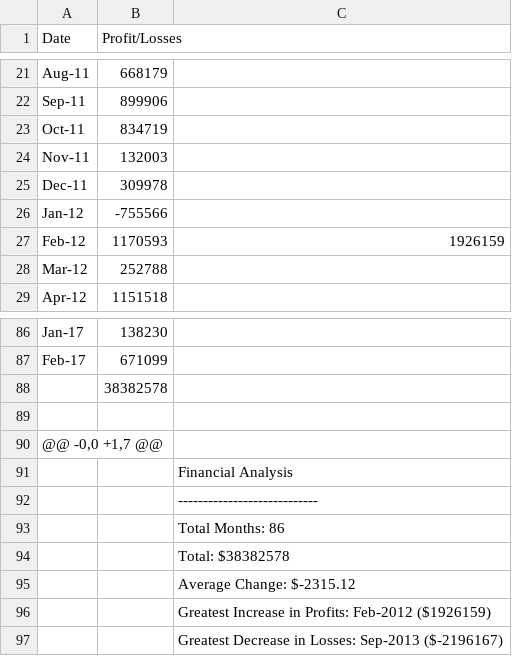
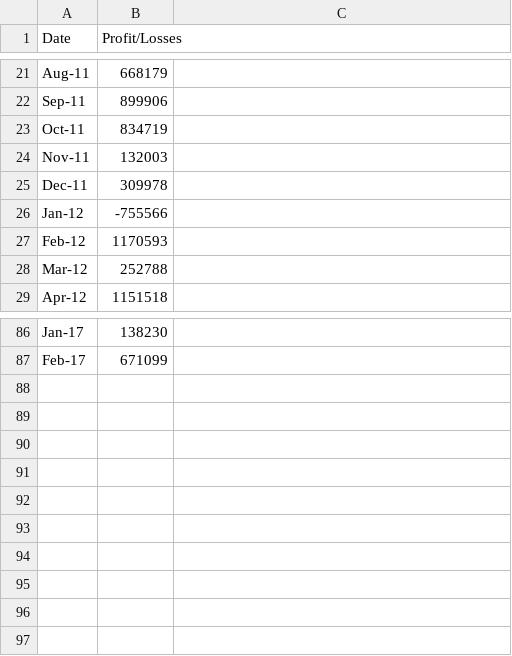
Before and after one commit to jklinges/HW-2-Python-Challenge, a CSV file: PyBank.Main_files/Resources/budget_data.csv, drawn as a sheet; only a part is shown, gaps mark what is left out; the diff names each change by its address in the sheet, - before the commit and + after, or states it on an @@ line.

Commit message:
Add files via upload

```diff
--- a/PyBank.Main_files/Resources/budget_data.csv
+++ b/PyBank.Main_files/Resources/budget_data.csv
-C27: 1926159
+C27: (empty)
-row 88:  | 38382578
-row 89: (empty)
-row 90: @@ -0,0 +1,7 @@
-row 91:  |  | Financial Analysis
-row 92:  |  | ----------------------------
-row 93:  |  | Total Months: 86
-row 94:  |  | Total: $38382578
-row 95:  |  | Average Change: $-2315.12
-row 96:  |  | Greatest Increase in Profits: Feb-2012 ($1926159)
-row 97:  |  | Greatest Decrease in Losses: Sep-2013 ($-2196167)
```
